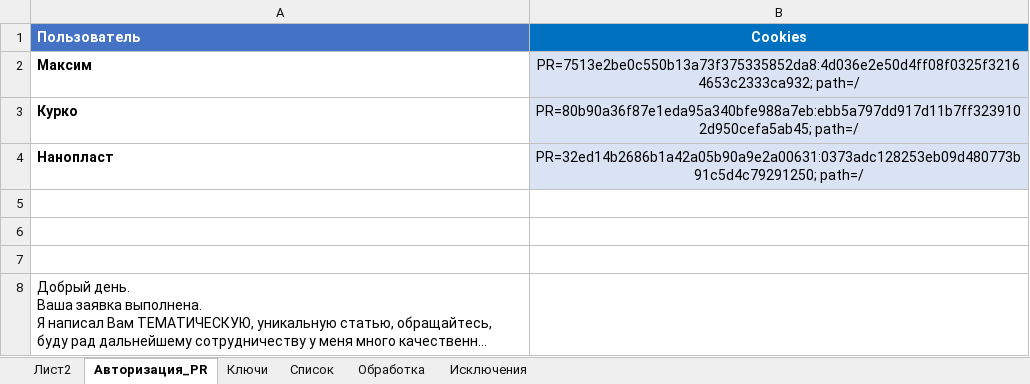
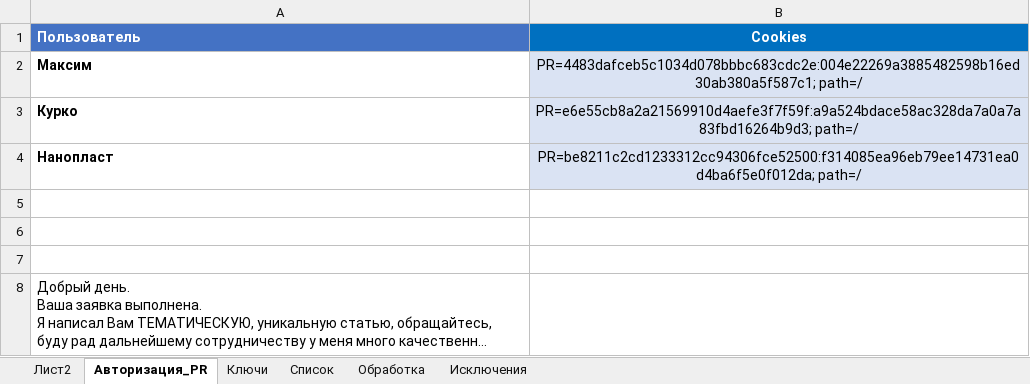
Before and after one commit to Goodron1981/MyMacros-master, an Excel workbook: Test.xlsm, sheet Авторизация_PR, drawn as a sheet; long unchanged cells end in …; values as stored, in another font and other column widths than the file's, no borders; charts and pictures not drawn; the diff names each change by its address in the sheet, - before the commit and + after, or states it on an @@ line.

```diff
--- a/Test.xlsm (sheet Авторизация_PR)
+++ b/Test.xlsm (sheet Авторизация_PR)
-B2 (Cookies): PR=7513e2be0c550b13a73f375335852da8:4d036e2e50d4ff08f0325f32164653c2333ca932; path=/
+B2 (Cookies): PR=4483dafceb5c1034d078bbbc683cdc2e:004e22269a3885482598b16ed30ab380a5f587c1; path=/
-B3 (Cookies): PR=80b90a36f87e1eda95a340bfe988a7eb:ebb5a797dd917d11b7ff3239102d950cefa5ab45; path=/
+B3 (Cookies): PR=e6e55cb8a2a21569910d4aefe3f7f59f:a9a524bdace58ac328da7a0a7a83fbd16264b9d3; path=/
-B4 (Cookies): PR=32ed14b2686b1a42a05b90a9e2a00631:0373adc128253eb09d480773b91c5d4c79291250; path=/
+B4 (Cookies): PR=be8211c2cd1233312cc94306fce52500:f314085ea96eb79ee14731ea0d4ba6f5e0f012da; path=/
```
Also changed, not shown: sheet Обработка, sheet Список, sheet Лист2, sheet Ключи, charts or pictures, 3 other files.
